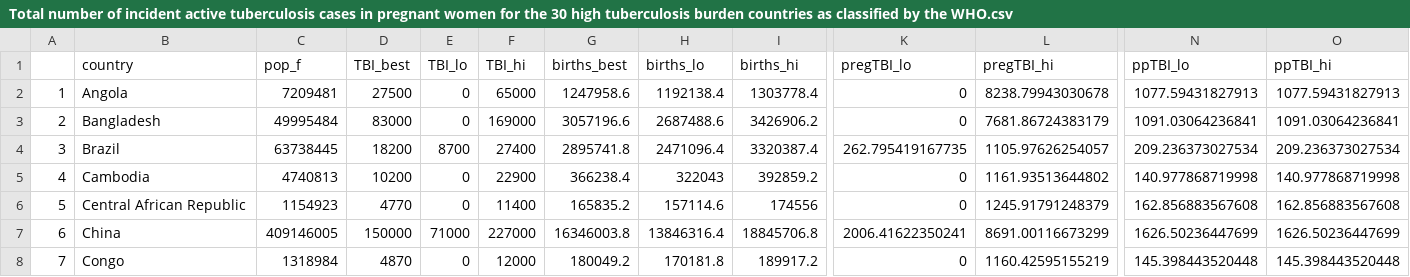
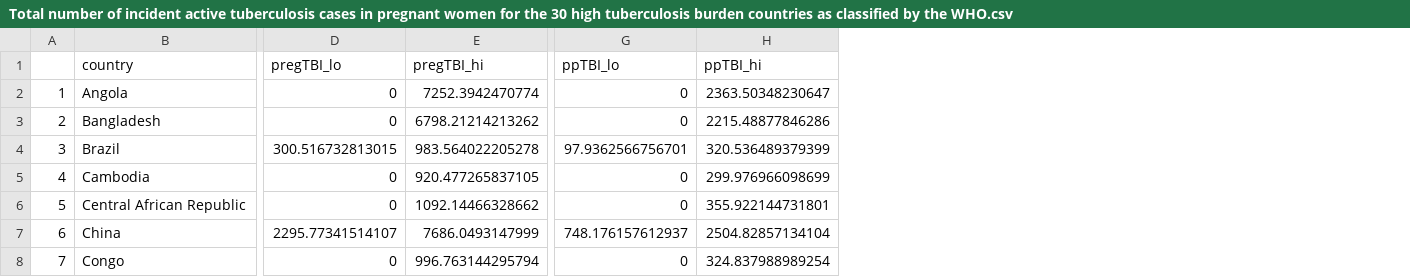
Before and after one commit to petedodd/pregtb, a CSV file: outdata/Total number of incident active tuberculosis cases in pregnant women for the 30 high tuberculosis burden countries as classified by the WHO.csv, drawn as a sheet; only a part is shown, gaps mark what is left out; removed rows and columns are numbered as before the commit, all else as after; the diff covers the shown part only; the diff names each change by its address in the sheet, - before the commit and + after, or states it on an @@ line.

```diff
--- a/outdata/Total number of incident active tuberculosis cases in pregnant women for the 30 high tuberculosis burden countries as classified by the WHO.csv
+++ b/outdata/Total number of incident active tuberculosis cases in pregnant women for the 30 high tuberculosis burden countries as classified by the WHO.csv
-column C (pop_f), rows 2-8: 7209481 | 49995484 | 63738445 | 4740813 | 1154923 | 409146005 | 1318984
-column D (TBI_best), rows 2-8: 27500 | 83000 | 18200 | 10200 | 4770 | 150000 | 4870
-column E (TBI_lo), rows 2-8: 0 | 0 | 8700 | 0 | 0 | 71000 | 0
-column F (TBI_hi), rows 2-8: 65000 | 169000 | 27400 | 22900 | 11400 | 227000 | 12000
-column G (births_best), rows 2-8: 1247958.6 | 3057196.6 | 2895741.8 | 366238.4 | 165835.2 | 16346003.8 | 180049.2
-column H (births_lo), rows 2-8: 1192138.4 | 2687488.6 | 2471096.4 | 322043 | 157114.6 | 13846316.4 | 170181.8
-column I (births_hi), rows 2-8: 1303778.4 | 3426906.2 | 3320387.4 | 392859.2 | 174556 | 18845706.8 | 189917.2
-E2 (pregTBI_hi): 8238.79943030678
+E2 (pregTBI_hi): 7252.3942470774
-G2 (ppTBI_lo): 1077.59431827913
+G2 (ppTBI_lo): 0
-H2 (ppTBI_hi): 1077.59431827913
+H2 (ppTBI_hi): 2363.50348230647
-E3 (pregTBI_hi): 7681.86724383179
+E3 (pregTBI_hi): 6798.21214213262
-G3 (ppTBI_lo): 1091.03064236841
+G3 (ppTBI_lo): 0
-H3 (ppTBI_hi): 1091.03064236841
+H3 (ppTBI_hi): 2215.48877846286
-D4 (pregTBI_lo): 262.795419167735
+D4 (pregTBI_lo): 300.516732813015
-E4 (pregTBI_hi): 1105.97626254057
+E4 (pregTBI_hi): 983.564022205278
-G4 (ppTBI_lo): 209.236373027534
+G4 (ppTBI_lo): 97.9362566756701
-H4 (ppTBI_hi): 209.236373027534
+H4 (ppTBI_hi): 320.536489379399
-E5 (pregTBI_hi): 1161.93513644802
+E5 (pregTBI_hi): 920.477265837105
-G5 (ppTBI_lo): 140.977868719998
+G5 (ppTBI_lo): 0
-H5 (ppTBI_hi): 140.977868719998
+H5 (ppTBI_hi): 299.976966098699
-E6 (pregTBI_hi): 1245.91791248379
+E6 (pregTBI_hi): 1092.14466328662
-G6 (ppTBI_lo): 162.856883567608
+G6 (ppTBI_lo): 0
-H6 (ppTBI_hi): 162.856883567608
+H6 (ppTBI_hi): 355.922144731801
-D7 (pregTBI_lo): 2006.41622350241
+D7 (pregTBI_lo): 2295.77341514107
-E7 (pregTBI_hi): 8691.00116673299
+E7 (pregTBI_hi): 7686.0493147999
-G7 (ppTBI_lo): 1626.50236447699
+G7 (ppTBI_lo): 748.176157612937
-H7 (ppTBI_hi): 1626.50236447699
+H7 (ppTBI_hi): 2504.82857134104
-E8 (pregTBI_hi): 1160.42595155219
+E8 (pregTBI_hi): 996.763144295794
-G8 (ppTBI_lo): 145.398443520448
+G8 (ppTBI_lo): 0
-H8 (ppTBI_hi): 145.398443520448
+H8 (ppTBI_hi): 324.837988989254
```
Also changed, not shown: 84 edited cells elsewhere in this file, outdata/Total number of incident tuberculosis cases in pregnant women.csv, 9 other files.
